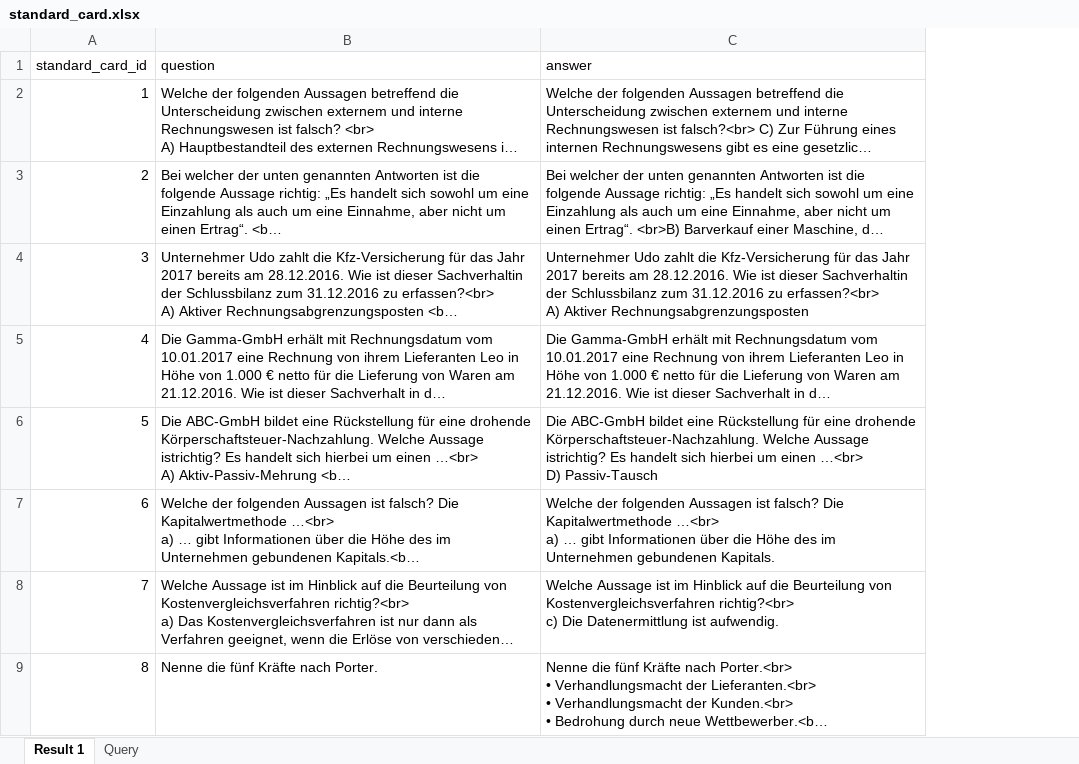
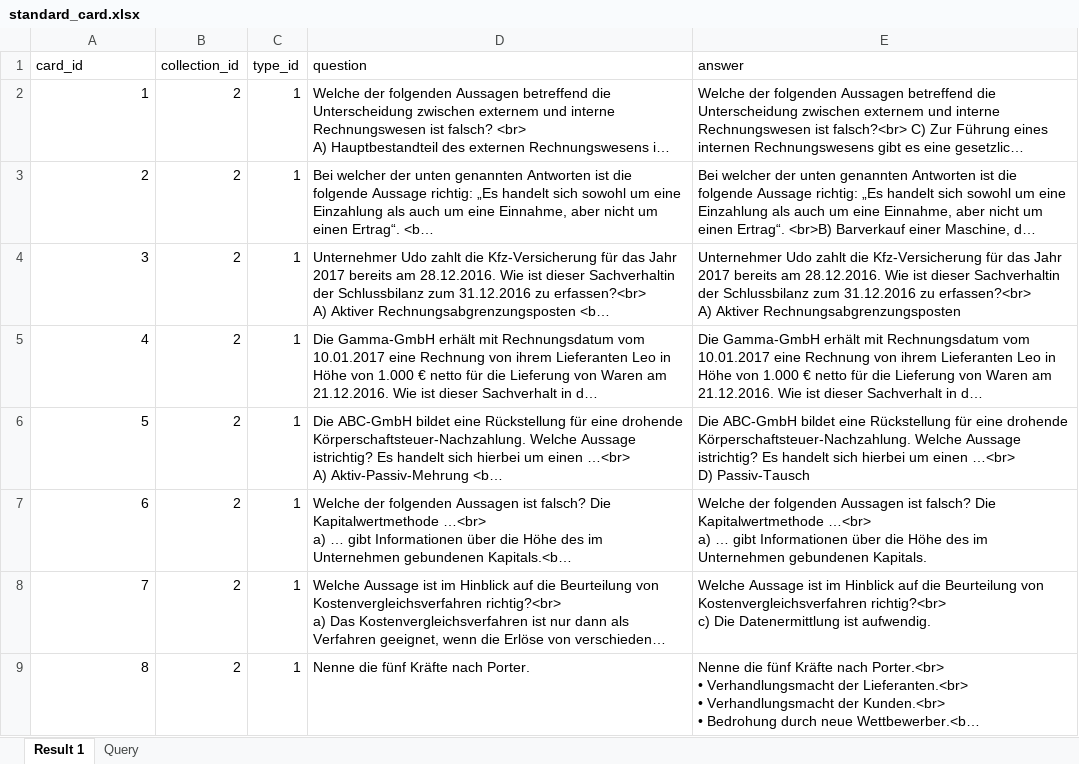
Before and after one commit to DerGiftzwerg156/Karteikartentrainer, an Excel workbook: documentation/BWL-Questions/standard_card.xlsx, sheet Result 1, drawn as a sheet; only a part is shown; long unchanged cells end in …; values as stored, in another font and other column widths than the file's, no borders; the diff names each change by its address in the sheet, - before the commit and + after, or states it on an @@ line.

```diff
--- a/documentation/BWL-Questions/standard_card.xlsx (sheet Result 1)
+++ b/documentation/BWL-Questions/standard_card.xlsx (sheet Result 1)
+column B (collection_id), rows 2-9: all 2
+column C (type_id), rows 2-9: all 1
-A1: standard_card_id
+A1: card_id
```
Also changed, not shown: 5 other files.
